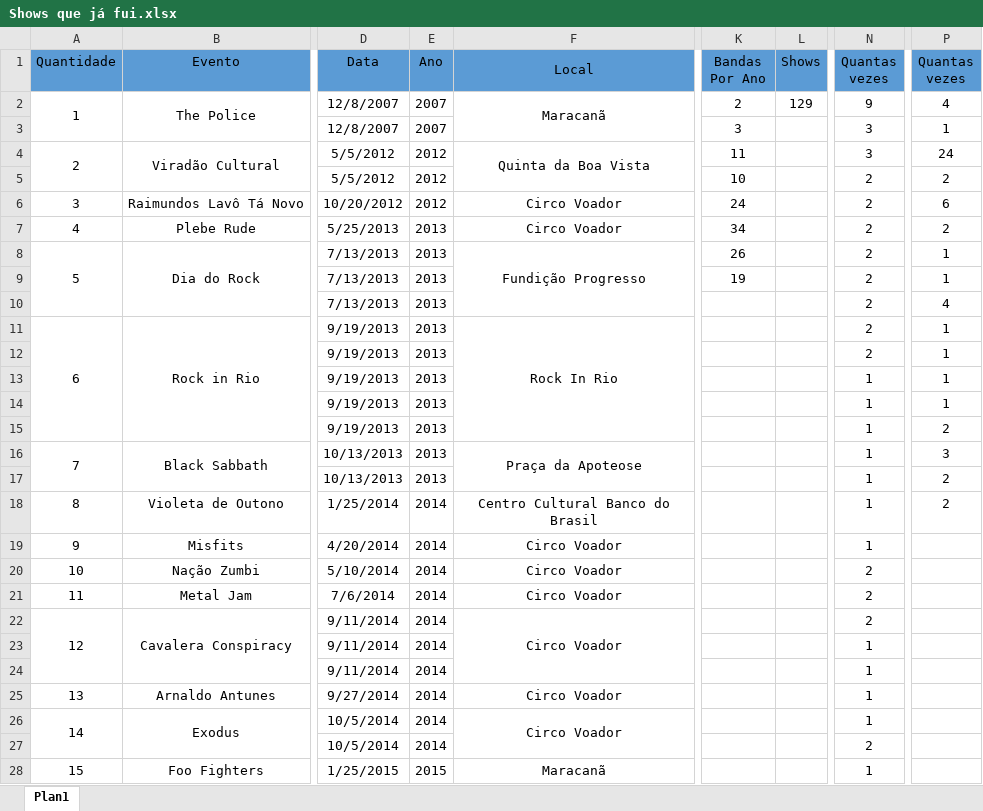
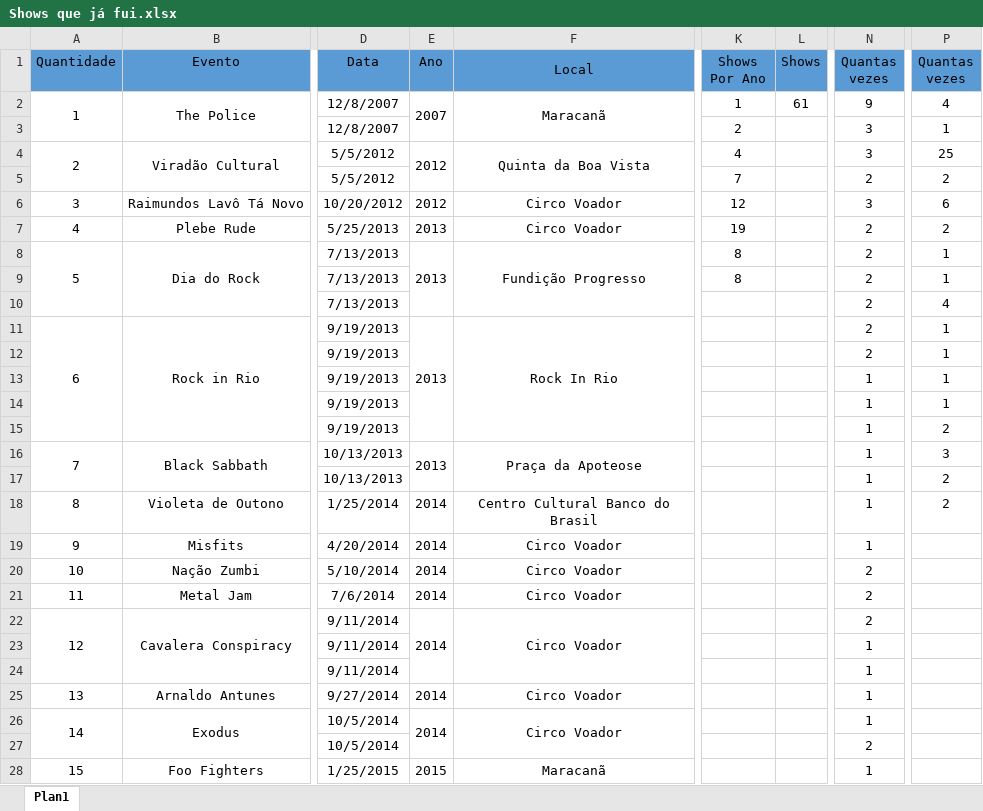
Before and after one commit to henriquebafilho/Shows, an Excel workbook: Shows que já fui.xlsx, sheet Plan1, drawn as a sheet; only a part is shown, gaps mark what is left out; values as stored, in another font and other column widths than the file's, no borders; the diff covers the shown part only; the diff names each change by its address in the sheet, - before the commit and + after, or states it on an @@ line.

```diff
--- a/Shows que já fui.xlsx (sheet Plan1)
+++ b/Shows que já fui.xlsx (sheet Plan1)
-K1: Bandas Por Ano
+K1: Shows Por Ano
+E2:E3 merged
-K2 (Shows Por Ano): 2
+K2 (Shows Por Ano): 1
-L2 (Shows): 129
+L2 (Shows): 61
-E3 (Ano): 2007
+E3 (Ano): (empty)
-K3 (Shows Por Ano): 3
+K3 (Shows Por Ano): 2
+E4:E5 merged
-K4 (Shows Por Ano): 11
+K4 (Shows Por Ano): 4
-P4 (Quantas vezes): 24
+P4 (Quantas vezes): 25
-E5 (Ano): 2012
+E5 (Ano): (empty)
-K5 (Shows Por Ano): 10
+K5 (Shows Por Ano): 7
-K6 (Shows Por Ano): 24
+K6 (Shows Por Ano): 12
-N6 (Quantas vezes): 2
+N6 (Quantas vezes): 3
-K7 (Shows Por Ano): 34
+K7 (Shows Por Ano): 19
+E8:E10 merged
-K8 (Shows Por Ano): 26
+K8 (Shows Por Ano): 8
-E9:E10 (Ano): 2013
+E9:E10 (Ano): (empty)
-K9 (Shows Por Ano): 19
+K9 (Shows Por Ano): 8
+E11:E15 merged
-E12:E15 (Ano): 2013
+E12:E15 (Ano): (empty)
+E16:E17 merged
-E17 (Ano): 2013
+E17 (Ano): (empty)
+E22:E24 merged
-E23:E24 (Ano): 2014
+E23:E24 (Ano): (empty)
+E26:E27 merged
-E27 (Ano): 2014
+E27 (Ano): (empty)
+E28:E30 merged
```
Also changed, not shown: 1 added row, 58 edited cells, merged cells and row numbers in column A elsewhere in this sheet.
